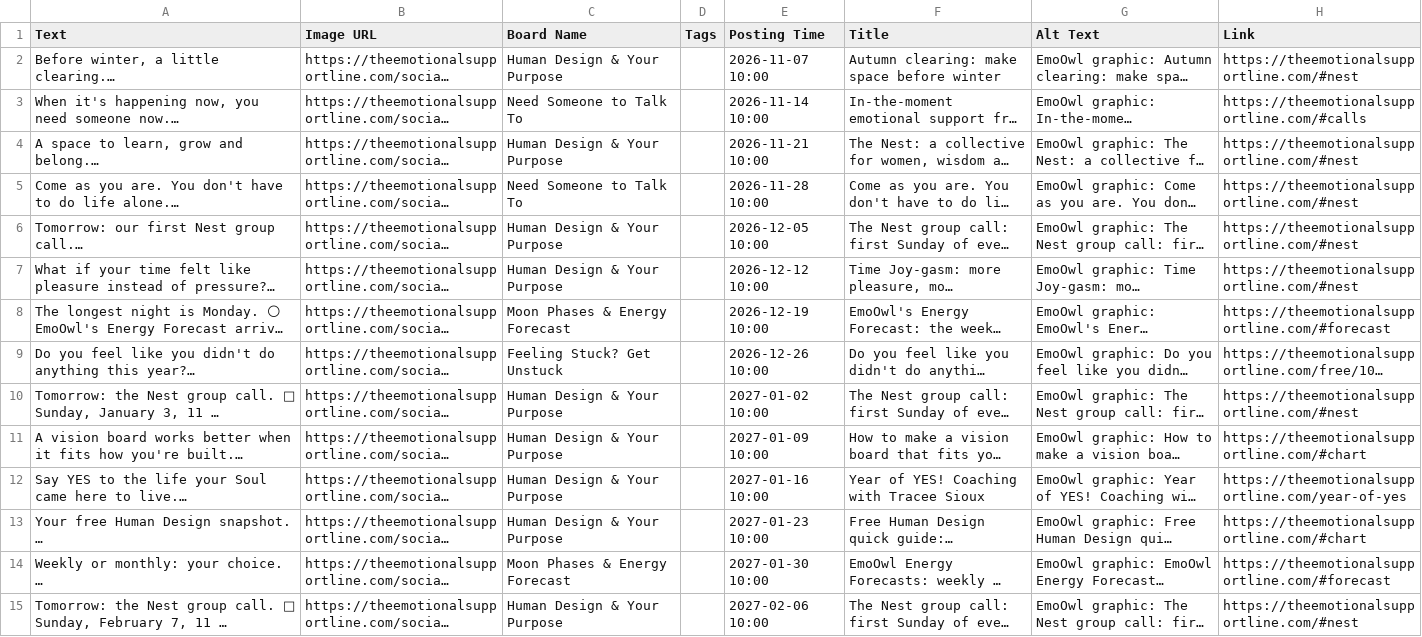
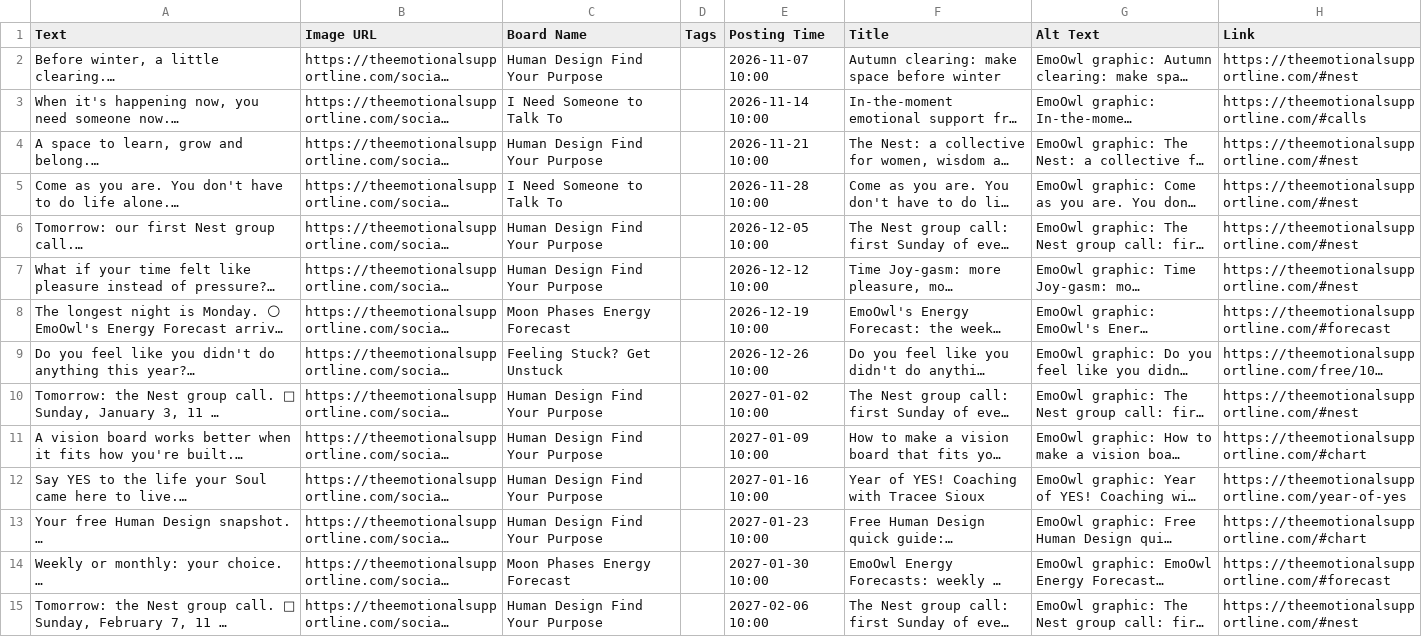
Before and after one commit to EmotionalSupportLine/esl-, a CSV file: studio/year/buffer-csv/saturday-graphics-pinterest.csv, drawn as a sheet; only a part is shown; long unchanged cells end in …; the diff covers the shown part only; the diff names each change by its address in the sheet, - before the commit and + after, or states it on an @@ line.

```diff
--- a/studio/year/buffer-csv/saturday-graphics-pinterest.csv
+++ b/studio/year/buffer-csv/saturday-graphics-pinterest.csv
-C2 (Board Name): Human Design & Your Purpose
+C2 (Board Name): Human Design Find Your Purpose
-C3 (Board Name): Need Someone to Talk To
+C3 (Board Name): I Need Someone to Talk To
-C4 (Board Name): Human Design & Your Purpose
+C4 (Board Name): Human Design Find Your Purpose
-C5 (Board Name): Need Someone to Talk To
+C5 (Board Name): I Need Someone to Talk To
-C6:C7 (Board Name): Human Design & Your Purpose
+C6:C7 (Board Name): Human Design Find Your Purpose
-C8 (Board Name): Moon Phases & Energy Forecast
+C8 (Board Name): Moon Phases Energy Forecast
-C10:C13 (Board Name): Human Design & Your Purpose
+C10:C13 (Board Name): Human Design Find Your Purpose
-C14 (Board Name): Moon Phases & Energy Forecast
+C14 (Board Name): Moon Phases Energy Forecast
-C15 (Board Name): Human Design & Your Purpose
+C15 (Board Name): Human Design Find Your Purpose
```
Also changed, not shown: 36 edited cells elsewhere in this file, studio/year/buffer-csv/pinterest-part2-2027-04-26-to-2027-10-17.csv, studio/year/buffer-csv/pinterest-part3-2027-10-18-to-2027-10-29.csv, 5 other files.
